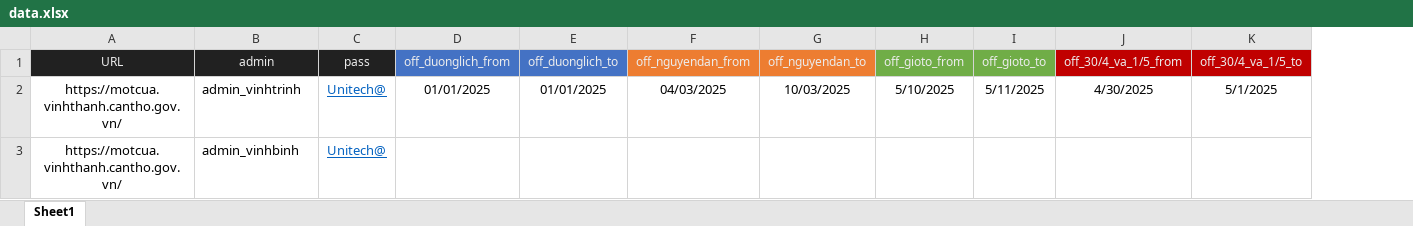
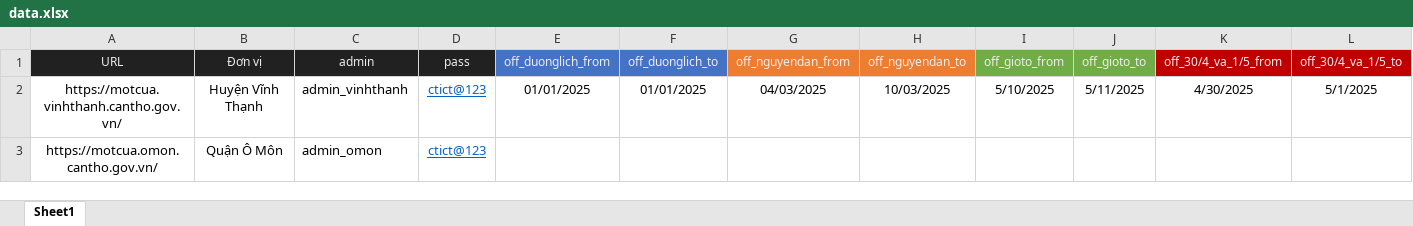
Before and after one commit to duy97ct/motcua_auto, an Excel workbook: data.xlsx, sheet Sheet1, drawn as a sheet; only a part is shown; values as stored, in another font and other column widths than the file's, no borders; removed rows and columns are numbered as before the commit, all else as after; rows hold the shown columns only; the diff names each change by its address in the sheet, - before the commit and + after, or states it on an @@ line.

```diff
--- a/data.xlsx (sheet Sheet1)
+++ b/data.xlsx (sheet Sheet1)
+column B (Đơn vị), row 2: Huyện Vĩnh Thạnh
-C2 (admin): admin_vinhtrinh
+C2 (admin): admin_vinhthanh
-D2 (pass): Unitech@
+D2 (pass): ctict@123
-row 3: https://motcua.vinhthanh.cantho.gov.vn/ | admin_vinhbinh | Unitech@
+row 3: https://motcua.omon.cantho.gov.vn/ | Quận Ô Môn | admin_omon | ctict@123
```
Also changed, not shown: 40 other files.
